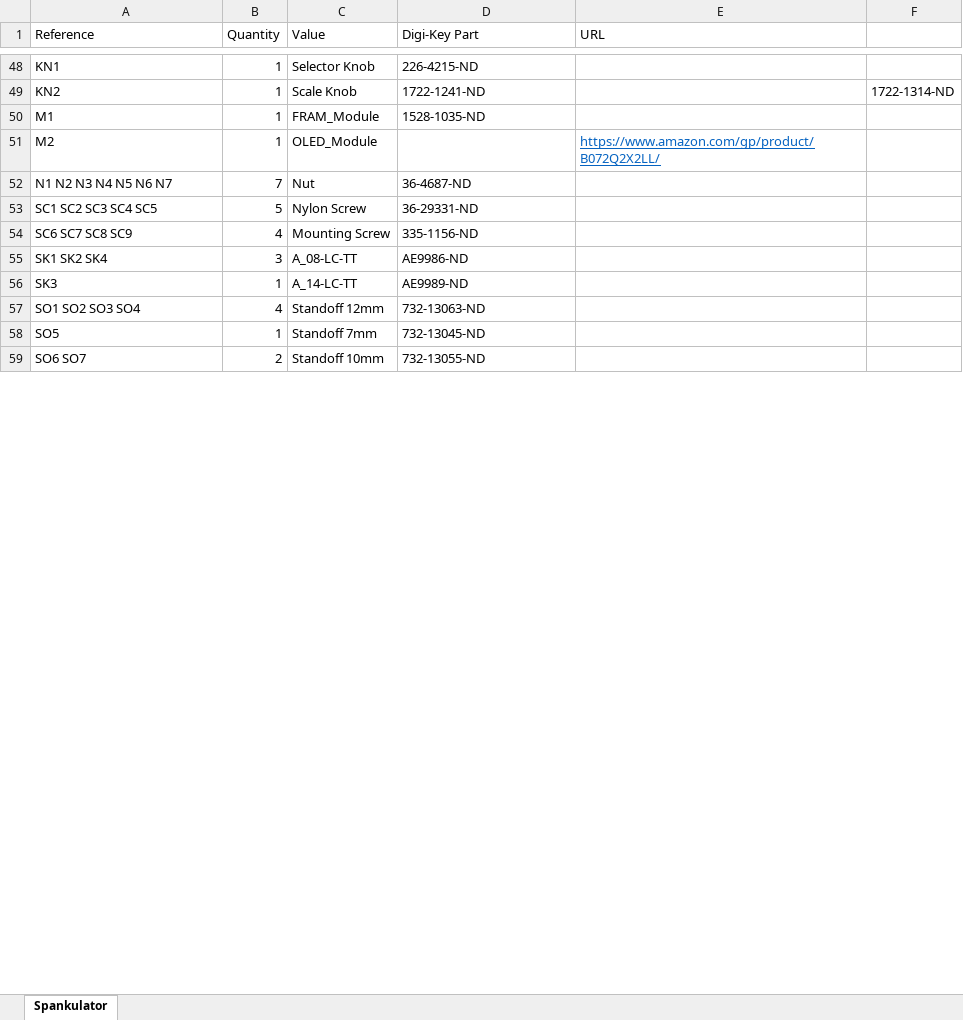
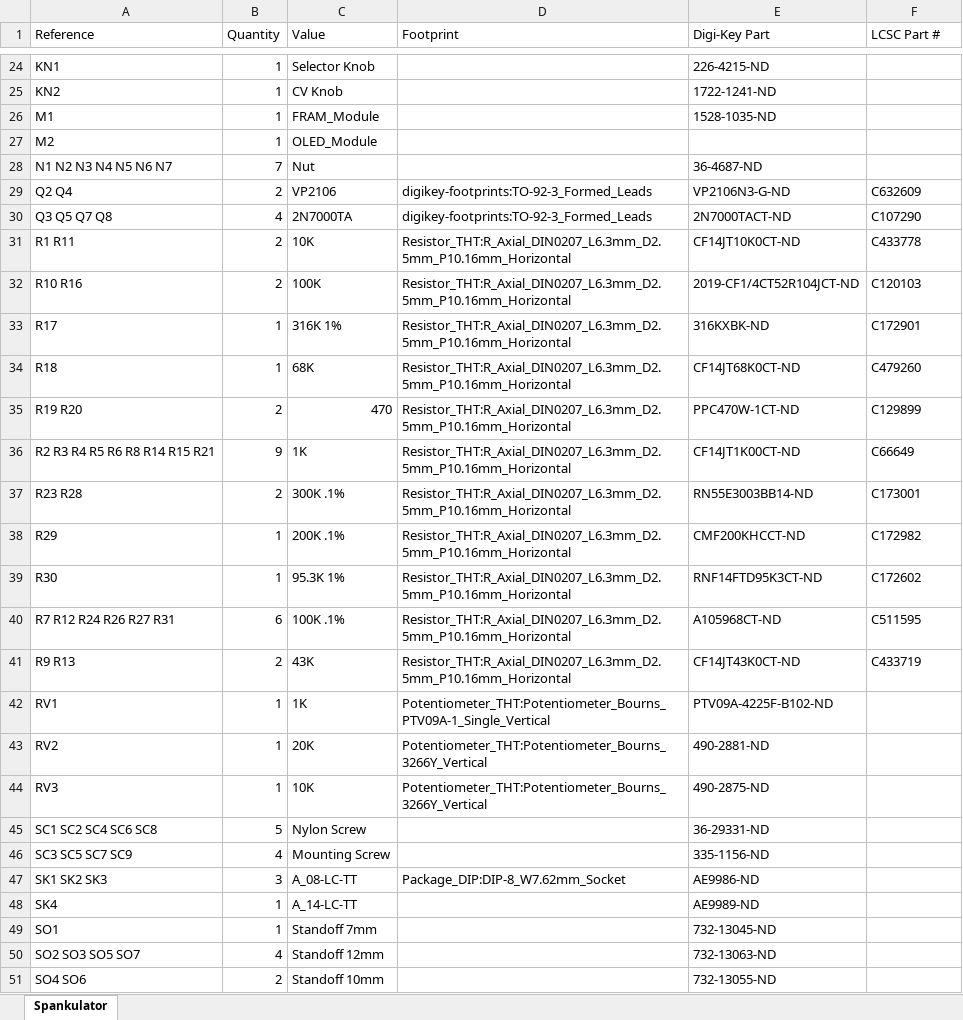
Before and after one commit to shannon-greenlight/spankulator, an Excel workbook: Spankulator-Hardware/bom/Spankulator.xlsx, sheet Spankulator, drawn as a sheet; only a part is shown, gaps mark what is left out; values as stored, in another font and other column widths than the file's, no borders; removed rows and columns are numbered as before the commit, all else as after; the diff covers the shown part only; the diff names each change by its address in the sheet, - before the commit and + after, or states it on an @@ line.

Commit message:
Release 1.0
Full package.

```diff
--- a/Spankulator-Hardware/bom/Spankulator.xlsx (sheet Spankulator)
+++ b/Spankulator-Hardware/bom/Spankulator.xlsx (sheet Spankulator)
+column D (Footprint), row 47: Package_DIP:DIP-8_W7.62mm_Socket
-column E (URL), row 51: https://www.amazon.com/gp/product/B072Q2X2LL/
-F1: (empty)
+F1: LCSC Part #
-C25 (Value): Scale Knob
+C25 (Value): CV Knob
-F25 (LCSC Part #): 1722-1314-ND
+F25 (LCSC Part #): (empty)
+row 29: Q2 Q4 | 2 | VP2106 | digikey-footprints:TO-92-3_Formed_Leads | VP2106N3-G-ND | C632609
+row 30: Q3 Q5 Q7 Q8 | 4 | 2N7000TA | digikey-footprints:TO-92-3_Formed_Leads | 2N7000TACT-ND | C107290
+row 31: R1 R11 | 2 | 10K | Resistor_THT:R_Axial_DIN0207_L6.3mm_D2.5mm_P10.16mm_Horizontal | CF14JT10K0CT-ND | C433778
+row 32: R10 R16 | 2 | 100K | Resistor_THT:R_Axial_DIN0207_L6.3mm_D2.5mm_P10.16mm_Horizontal | 2019-CF1/4CT52R104JCT-ND | C120103
+row 33: R17 | 1 | 316K 1% | Resistor_THT:R_Axial_DIN0207_L6.3mm_D2.5mm_P10.16mm_Horizontal | 316KXBK-ND | C172901
+row 34: R18 | 1 | 68K | Resistor_THT:R_Axial_DIN0207_L6.3mm_D2.5mm_P10.16mm_Horizontal | CF14JT68K0CT-ND | C479260
+row 35: R19 R20 | 2 | 470 | Resistor_THT:R_Axial_DIN0207_L6.3mm_D2.5mm_P10.16mm_Horizontal | PPC470W-1CT-ND | C129899
+row 36: R2 R3 R4 R5 R6 R8 R14 R15 R21 | 9 | 1K | Resistor_THT:R_Axial_DIN0207_L6.3mm_D2.5mm_P10.16mm_Horizontal | CF14JT1K00CT-ND | C66649
+row 37: R23 R28 | 2 | 300K .1% | Resistor_THT:R_Axial_DIN0207_L6.3mm_D2.5mm_P10.16mm_Horizontal | RN55E3003BB14-ND | C173001
+row 38: R29 | 1 | 200K .1% | Resistor_THT:R_Axial_DIN0207_L6.3mm_D2.5mm_P10.16mm_Horizontal | CMF200KHCCT-ND | C172982
+row 39: R30 | 1 | 95.3K 1% | Resistor_THT:R_Axial_DIN0207_L6.3mm_D2.5mm_P10.16mm_Horizontal | RNF14FTD95K3CT-ND | C172602
+row 40: R7 R12 R24 R26 R27 R31 | 6 | 100K .1% | Resistor_THT:R_Axial_DIN0207_L6.3mm_D2.5mm_P10.16mm_Horizontal | A105968CT-ND | C511595
+row 41: R9 R13 | 2 | 43K | Resistor_THT:R_Axial_DIN0207_L6.3mm_D2.5mm_P10.16mm_Horizontal | CF14JT43K0CT-ND | C433719
@@ row 34 moved to row 42: RV1 @@
+row 43: RV2 | 1 | 20K | Potentiometer_THT:Potentiometer_Bourns_3266Y_Vertical | 490-2881-ND
+row 44: RV3 | 1 | 10K | Potentiometer_THT:Potentiometer_Bourns_3266Y_Vertical | 490-2875-ND
-A45 (Reference): SC1 SC2 SC3 SC4 SC5
+A45 (Reference): SC1 SC2 SC4 SC6 SC8
-A46 (Reference): SC6 SC7 SC8 SC9
+A46 (Reference): SC3 SC5 SC7 SC9
-A47 (Reference): SK1 SK2 SK4
+A47 (Reference): SK1 SK2 SK3
-A48 (Reference): SK3
+A48 (Reference): SK4
+row 49: SO1 | 1 | Standoff 7mm |  | 732-13045-ND
-A50 (Reference): SO1 SO2 SO3 SO4
+A50 (Reference): SO2 SO3 SO5 SO7
-row 58: SO5 | 1 | Standoff 7mm | 732-13045-ND
-A51 (Reference): SO6 SO7
+A51 (Reference): SO4 SO6
```
Also changed, not shown: 15 added rows, 29 removed rows, 2 moved rows and 5 edited cells elsewhere in this sheet, Spankulator-Hardware/bom/Digi-Key/Spankulator.xlsx, Spankulator-Hardware/bom/LCSC/Spankulator.xlsx, 38 other files.
